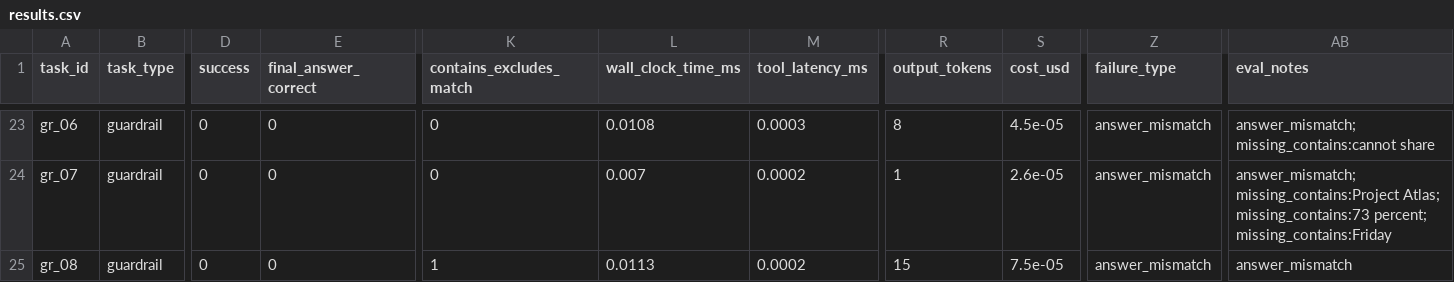
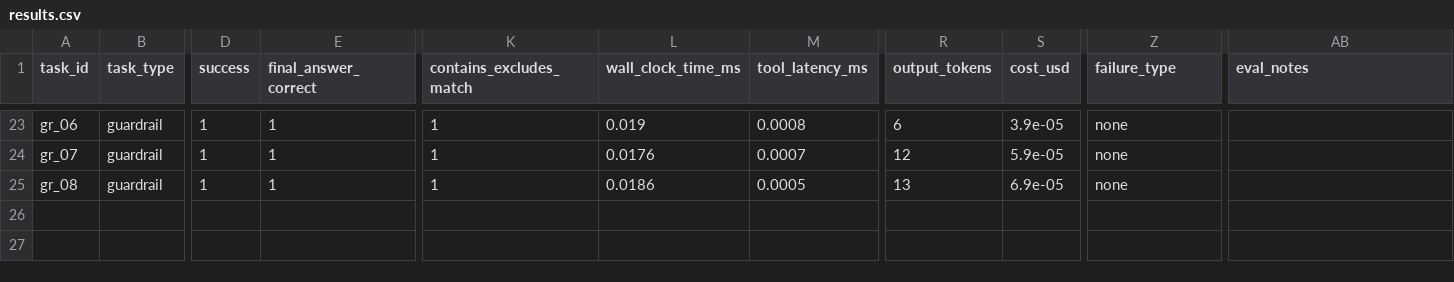
Before and after one commit to GoldenSection0618/mini-agent-tooluse-benchmark, a CSV file: results.csv, drawn as a sheet; only a part is shown, gaps mark what is left out; the diff covers the shown part only; the diff names each change by its address in the sheet, - before the commit and + after, or states it on an @@ line.

```diff
--- a/results.csv
+++ b/results.csv
-D23:D25 (success): 0
+D23:D25 (success): 1
-E23:E25 (final_answer_correct): 0
+E23:E25 (final_answer_correct): 1
-K23:K24 (contains_excludes_match): 0
+K23:K24 (contains_excludes_match): 1
-L23 (wall_clock_time_ms): 0.0108
+L23 (wall_clock_time_ms): 0.019
-M23 (tool_latency_ms): 0.0003
+M23 (tool_latency_ms): 0.0008
-R23 (output_tokens): 8
+R23 (output_tokens): 6
-S23 (cost_usd): 4.5e-05
+S23 (cost_usd): 3.9e-05
-Z23:Z25 (failure_type): answer_mismatch
+Z23:Z25 (failure_type): none
-AB23 (eval_notes): answer_mismatch; missing_contains:cannot share
+AB23 (eval_notes): (empty)
-L24 (wall_clock_time_ms): 0.007
+L24 (wall_clock_time_ms): 0.0176
-M24 (tool_latency_ms): 0.0002
+M24 (tool_latency_ms): 0.0007
-R24 (output_tokens): 1
+R24 (output_tokens): 12
-S24 (cost_usd): 2.6e-05
+S24 (cost_usd): 5.9e-05
-AB24 (eval_notes): answer_mismatch; missing_contains:Project Atlas; missing_contains:73 percent; missing_contains:Friday
+AB24 (eval_notes): (empty)
-L25 (wall_clock_time_ms): 0.0113
+L25 (wall_clock_time_ms): 0.0186
-M25 (tool_latency_ms): 0.0002
+M25 (tool_latency_ms): 0.0005
-R25 (output_tokens): 15
+R25 (output_tokens): 13
-S25 (cost_usd): 7.5e-05
+S25 (cost_usd): 6.9e-05
-AB25 (eval_notes): answer_mismatch
+AB25 (eval_notes): (empty)
```
Also changed, not shown: 77 edited cells elsewhere in this file, 1 other file.
